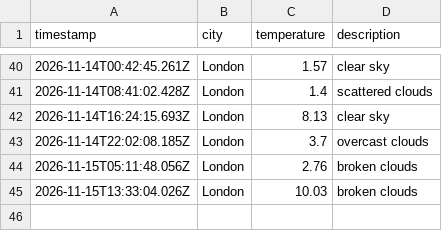
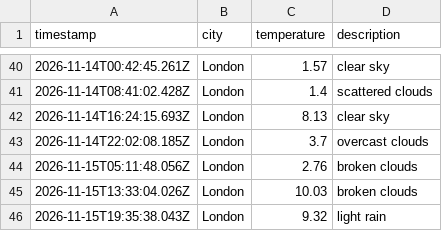
Before and after one commit to ethanhcx/dataOps_pipeline, a CSV file: data/weather_log.csv, drawn as a sheet; only a part is shown, gaps mark what is left out.

```diff
--- a/data/weather_log.csv
+++ b/data/weather_log.csv
@@ -45 +45,2 @@ timestamp,city,temperature,description
 2026-11-15T13:33:04.026Z,London,10.03,broken clouds
+2026-11-15T19:35:38.043Z,London,9.32,light rain
```
Also changed, not shown: 1 other file.
